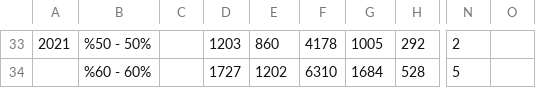
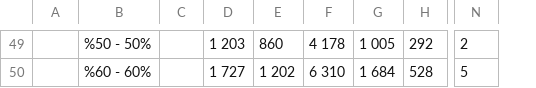
Before and after one commit to muhammedddas/final, a CSV file: data/veri.csv, drawn as a sheet; only a part is shown, gaps mark what is left out; removed rows and columns are numbered as before the commit, all else as after; the diff covers the shown part only; the diff names each change by its address in the sheet, - before the commit and + after, or states it on an @@ line.

```diff
--- a/data/veri.csv
+++ b/data/veri.csv
-column D, rows 33-34: 1203 | 1727
+column D, rows 49-50: 1 203 | 1 727
-column F, rows 33-34: 4178 | 6310
+column F, rows 49-50: 4 178 | 6 310
-column O, empty
-A49: 2021
+A49: (empty)
-G49: 1005
+G49: 1 005
-E50: 1202
+E50: 1 202
-G50: 1684
+G50: 1 684
```
Also changed, not shown: 17 added rows, 1 removed row and 42 edited cells elsewhere in this file.
